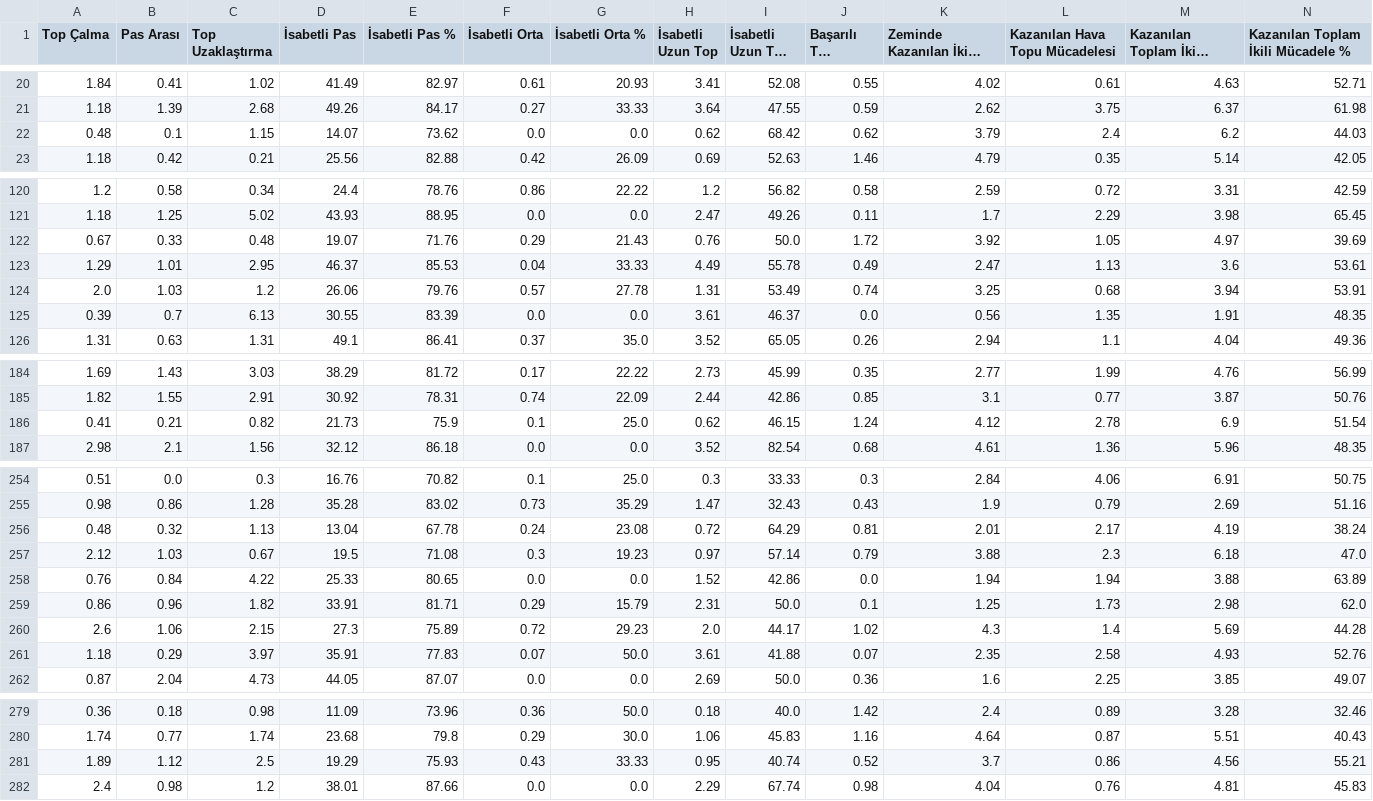
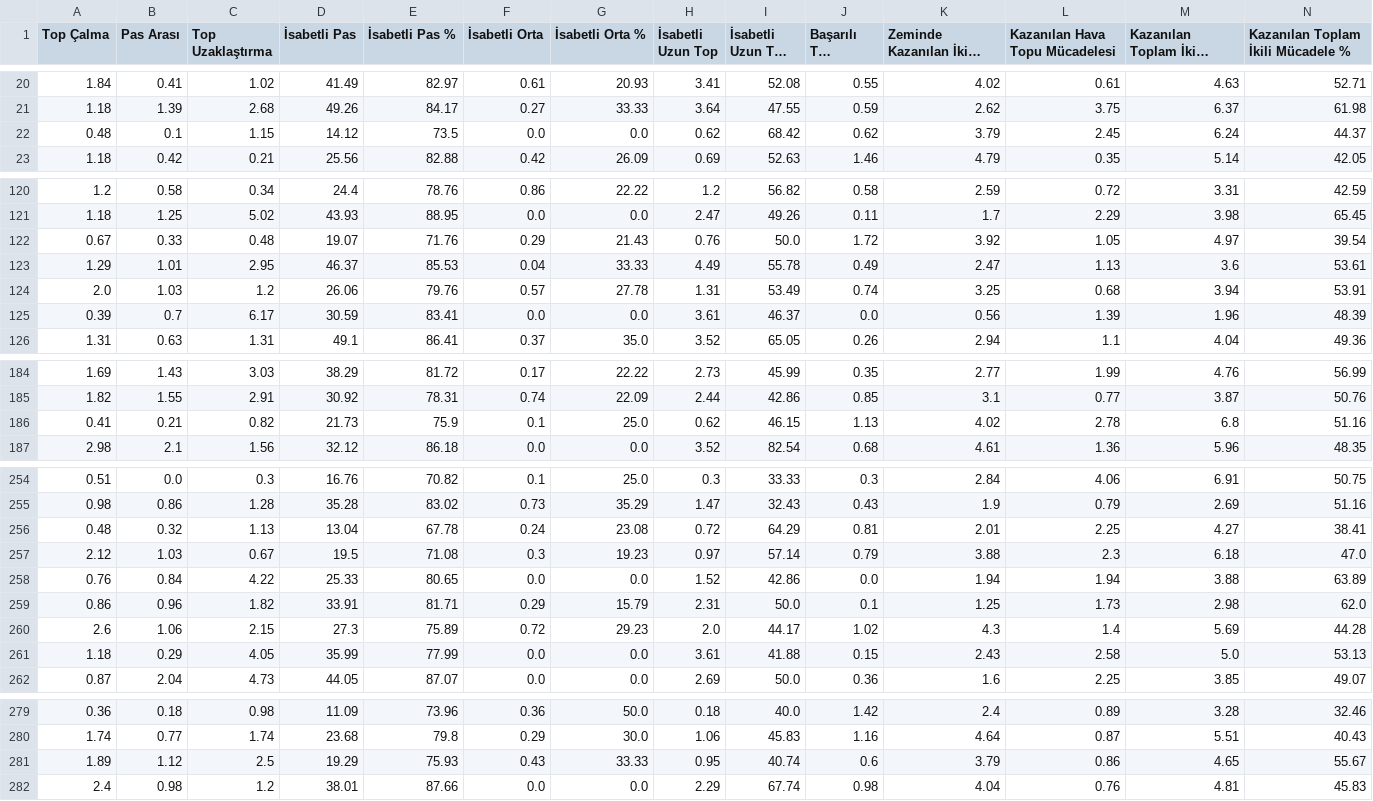
Before and after one commit to scatterradarcsv/csv_scatter_radar_15matches_per90_noPos, a CSV file: defenders.csv, drawn as a sheet; only a part is shown, gaps mark what is left out; long unchanged cells end in …; the diff covers the shown part only; the diff names each change by its address in the sheet, - before the commit and + after, or states it on an @@ line.

Commit message:
Updated defenders.csv

```diff
--- a/defenders.csv
+++ b/defenders.csv
-D22 (İsabetli Pas): 14.07
+D22 (İsabetli Pas): 14.12
-E22 (İsabetli Pas %): 73.62
+E22 (İsabetli Pas %): 73.5
-L22 (Kazanılan Hava Topu Mücadelesi): 2.4
+L22 (Kazanılan Hava Topu Mücadelesi): 2.45
-M22 (Kazanılan Toplam İkili Mücadele): 6.2
+M22 (Kazanılan Toplam İkili Mücadele): 6.24
-N22: 44.03
+N22: 44.37
-N122: 39.69
+N122: 39.54
-C125 (Top Uzaklaştırma): 6.13
+C125 (Top Uzaklaştırma): 6.17
-D125 (İsabetli Pas): 30.55
+D125 (İsabetli Pas): 30.59
-E125 (İsabetli Pas %): 83.39
+E125 (İsabetli Pas %): 83.41
-L125 (Kazanılan Hava Topu Mücadelesi): 1.35
+L125 (Kazanılan Hava Topu Mücadelesi): 1.39
-M125 (Kazanılan Toplam İkili Mücadele): 1.91
+M125 (Kazanılan Toplam İkili Mücadele): 1.96
-N125: 48.35
+N125: 48.39
-J186 (Başarılı Top Sürme): 1.24
+J186 (Başarılı Top Sürme): 1.13
-K186 (Zeminde Kazanılan İkili Mücadele): 4.12
+K186 (Zeminde Kazanılan İkili Mücadele): 4.02
-M186 (Kazanılan Toplam İkili Mücadele): 6.9
+M186 (Kazanılan Toplam İkili Mücadele): 6.8
-N186: 51.54
+N186: 51.16
-L256 (Kazanılan Hava Topu Mücadelesi): 2.17
+L256 (Kazanılan Hava Topu Mücadelesi): 2.25
-M256 (Kazanılan Toplam İkili Mücadele): 4.19
+M256 (Kazanılan Toplam İkili Mücadele): 4.27
-N256: 38.24
+N256: 38.41
-C261 (Top Uzaklaştırma): 3.97
+C261 (Top Uzaklaştırma): 4.05
-D261 (İsabetli Pas): 35.91
+D261 (İsabetli Pas): 35.99
-E261 (İsabetli Pas %): 77.83
+E261 (İsabetli Pas %): 77.99
-F261 (İsabetli Orta): 0.07
+F261 (İsabetli Orta): 0.0
-G261 (İsabetli Orta %): 50.0
+G261 (İsabetli Orta %): 0.0
-J261 (Başarılı Top Sürme): 0.07
+J261 (Başarılı Top Sürme): 0.15
-K261 (Zeminde Kazanılan İkili Mücadele): 2.35
+K261 (Zeminde Kazanılan İkili Mücadele): 2.43
-M261 (Kazanılan Toplam İkili Mücadele): 4.93
+M261 (Kazanılan Toplam İkili Mücadele): 5.0
-N261: 52.76
+N261: 53.13
-J281 (Başarılı Top Sürme): 0.52
+J281 (Başarılı Top Sürme): 0.6
-K281 (Zeminde Kazanılan İkili Mücadele): 3.7
+K281 (Zeminde Kazanılan İkili Mücadele): 3.79
-M281 (Kazanılan Toplam İkili Mücadele): 4.56
+M281 (Kazanılan Toplam İkili Mücadele): 4.65
-N281: 55.21
+N281: 55.67
```
Also changed, not shown: 6 edited cells elsewhere in this file.
